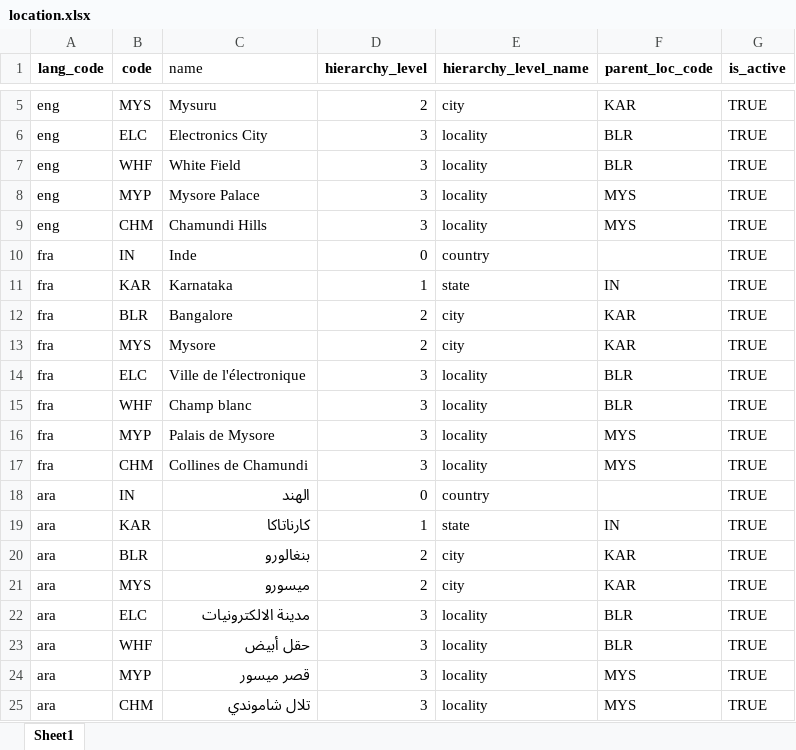
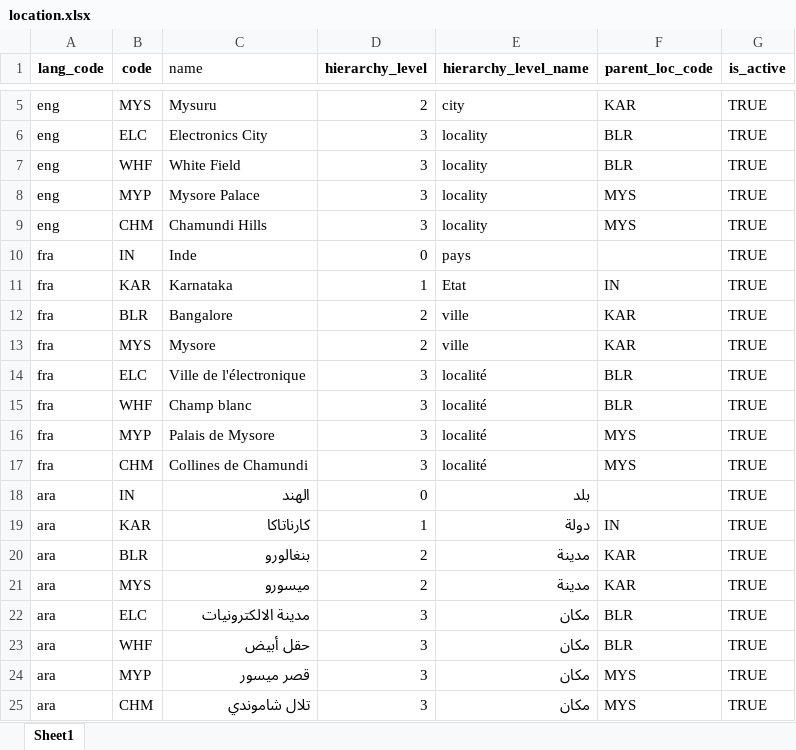
Before and after one commit to unraf-id/mosip-data, an Excel workbook: mosip_master/xlsx/location.xlsx, sheet Sheet1, drawn as a sheet; only a part is shown, gaps mark what is left out; values as stored, in another font and other column widths than the file's, no borders; charts and pictures not drawn; the diff names each change by its address in the sheet, - before the commit and + after, or states it on an @@ line.

```diff
--- a/mosip_master/xlsx/location.xlsx (sheet Sheet1)
+++ b/mosip_master/xlsx/location.xlsx (sheet Sheet1)
-E10 (hierarchy_level_name): country
+E10 (hierarchy_level_name): pays
-E11 (hierarchy_level_name): state
+E11 (hierarchy_level_name): Etat
-E12:E13 (hierarchy_level_name): city
+E12:E13 (hierarchy_level_name): ville
-E14:E17 (hierarchy_level_name): locality
+E14:E17 (hierarchy_level_name): localité
-E18 (hierarchy_level_name): country
+E18 (hierarchy_level_name): بلد
-E19 (hierarchy_level_name): state
+E19 (hierarchy_level_name): دولة
-E20:E21 (hierarchy_level_name): city
+E20:E21 (hierarchy_level_name): مدينة
-E22:E25 (hierarchy_level_name): locality
+E22:E25 (hierarchy_level_name): مكان
```
Also changed, not shown: charts or pictures, mosip_master/xlsx/applicant_valid_document.xlsx, mosip_master/xlsx/loc_hierarchy_list.xlsx, 12 other files.
